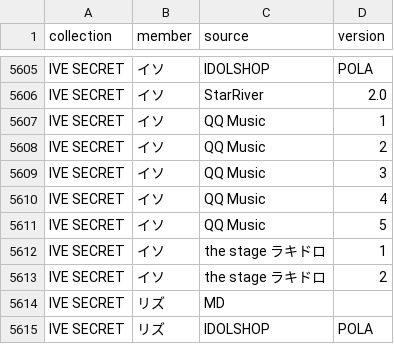
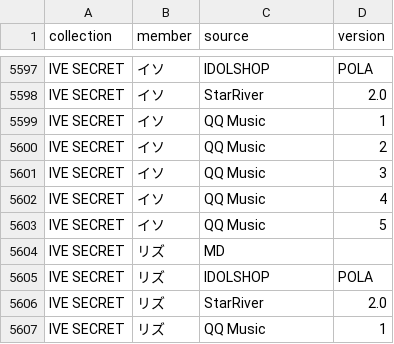
Before and after one commit to kazukinakazawa122-debug/pocamaster, a CSV file: public/seed/cards.csv, drawn as a sheet; only a part is shown, gaps mark what is left out; the shorter side is filled out with more unchanged rows; the diff covers the shown part only.

```diff
--- a/public/seed/cards.csv
+++ b/public/seed/cards.csv
@@ -5611,4 +5603,2 @@ IVE SECRET,イソ,QQ Music,4
 IVE SECRET,イソ,QQ Music,5
-IVE SECRET,イソ,the stage ラキドロ,1
-IVE SECRET,イソ,the stage ラキドロ,2
 IVE SECRET,リズ,MD,
```
Also changed, not shown: 1 added row and 10 removed rows elsewhere in this file, public/seed/removed.csv, 5 other files.
